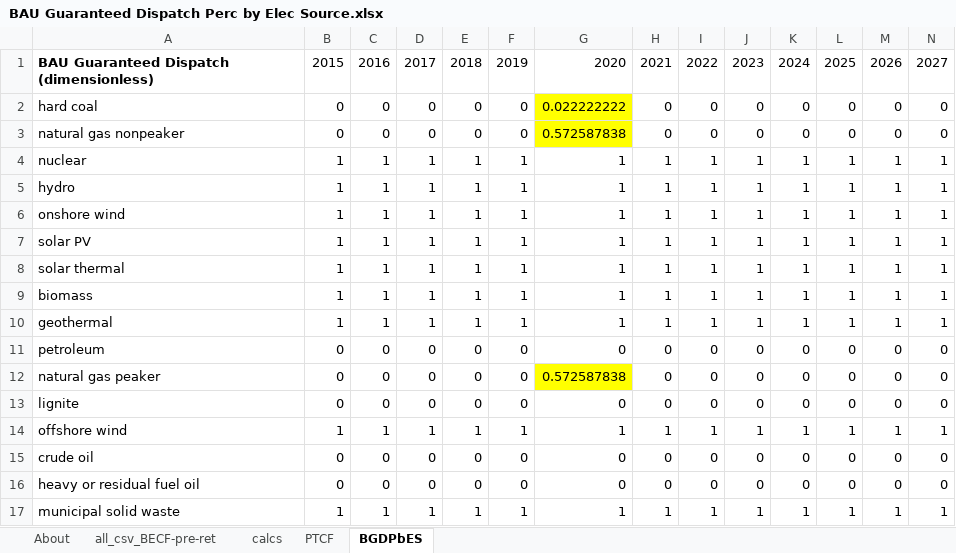
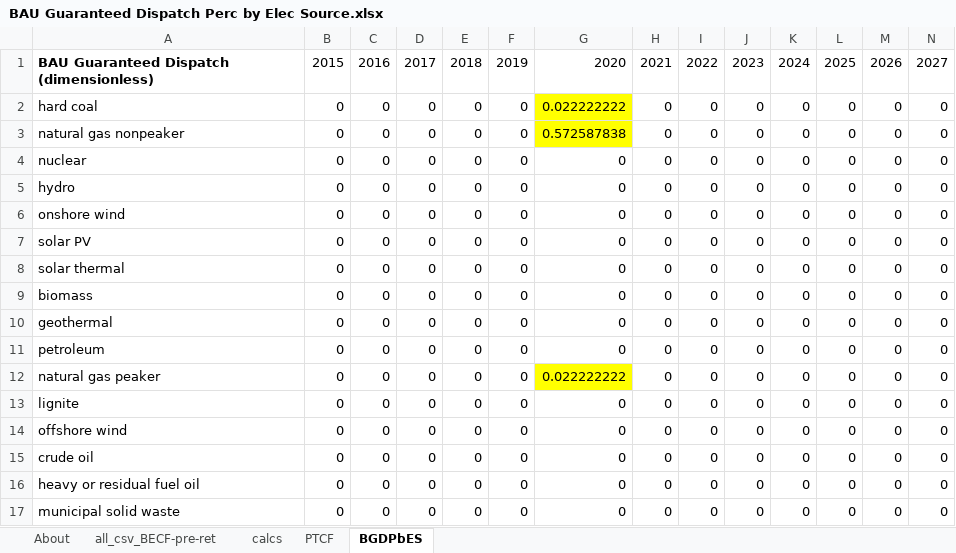
Before and after one commit to EnergyInnovation/eps-rhodeisland, an Excel workbook: InputData/elec/BGDPbES/BAU Guaranteed Dispatch Perc by Elec Source.xlsx, sheet BGDPbES, drawn as a sheet; only a part is shown; values as stored, in another font and other column widths than the file's, no borders; removed rows and columns are numbered as before the commit, all else as after; rows hold the shown columns only; the diff names each change by its address in the sheet, - before the commit and + after, or states it on an @@ line.

Commit message:
updated bau gauranteed dispatch

```diff
--- a/InputData/elec/BGDPbES/BAU Guaranteed Dispatch Perc by Elec Source.xlsx (sheet BGDPbES)
+++ b/InputData/elec/BGDPbES/BAU Guaranteed Dispatch Perc by Elec Source.xlsx (sheet BGDPbES)
-row 4: nuclear | 1 | 1 | 1 | 1 | 1 | 1 | 1 | 1 | 1 | 1 | 1 | 1 | 1
-row 5: hydro | 1 | 1 | 1 | 1 | 1 | 1 | 1 | 1 | 1 | 1 | 1 | 1 | 1
-row 6: onshore wind | 1 | 1 | 1 | 1 | 1 | 1 | 1 | 1 | 1 | 1 | 1 | 1 | 1
-row 7: solar PV | 1 | 1 | 1 | 1 | 1 | 1 | 1 | 1 | 1 | 1 | 1 | 1 | 1
-row 8: solar thermal | 1 | 1 | 1 | 1 | 1 | 1 | 1 | 1 | 1 | 1 | 1 | 1 | 1
-row 9: biomass | 1 | 1 | 1 | 1 | 1 | 1 | 1 | 1 | 1 | 1 | 1 | 1 | 1
-row 10: geothermal | 1 | 1 | 1 | 1 | 1 | 1 | 1 | 1 | 1 | 1 | 1 | 1 | 1
+row 4: nuclear | 0 | 0 | 0 | 0 | 0 | 0 | 0 | 0 | 0 | 0 | 0 | 0 | 0
+row 5: hydro | 0 | 0 | 0 | 0 | 0 | 0 | 0 | 0 | 0 | 0 | 0 | 0 | 0
+row 6: onshore wind | 0 | 0 | 0 | 0 | 0 | 0 | 0 | 0 | 0 | 0 | 0 | 0 | 0
+row 7: solar PV | 0 | 0 | 0 | 0 | 0 | 0 | 0 | 0 | 0 | 0 | 0 | 0 | 0
+row 8: solar thermal | 0 | 0 | 0 | 0 | 0 | 0 | 0 | 0 | 0 | 0 | 0 | 0 | 0
+row 9: biomass | 0 | 0 | 0 | 0 | 0 | 0 | 0 | 0 | 0 | 0 | 0 | 0 | 0
+row 10: geothermal | 0 | 0 | 0 | 0 | 0 | 0 | 0 | 0 | 0 | 0 | 0 | 0 | 0
-G12: 0.572587838
+G12: 0.022222222
-row 14: offshore wind | 1 | 1 | 1 | 1 | 1 | 1 | 1 | 1 | 1 | 1 | 1 | 1 | 1
+row 14: offshore wind | 0 | 0 | 0 | 0 | 0 | 0 | 0 | 0 | 0 | 0 | 0 | 0 | 0
-row 17: municipal solid waste | 1 | 1 | 1 | 1 | 1 | 1 | 1 | 1 | 1 | 1 | 1 | 1 | 1
+row 17: municipal solid waste | 0 | 0 | 0 | 0 | 0 | 0 | 0 | 0 | 0 | 0 | 0 | 0 | 0
```
Also changed, not shown: sheet About, 1 other file.
